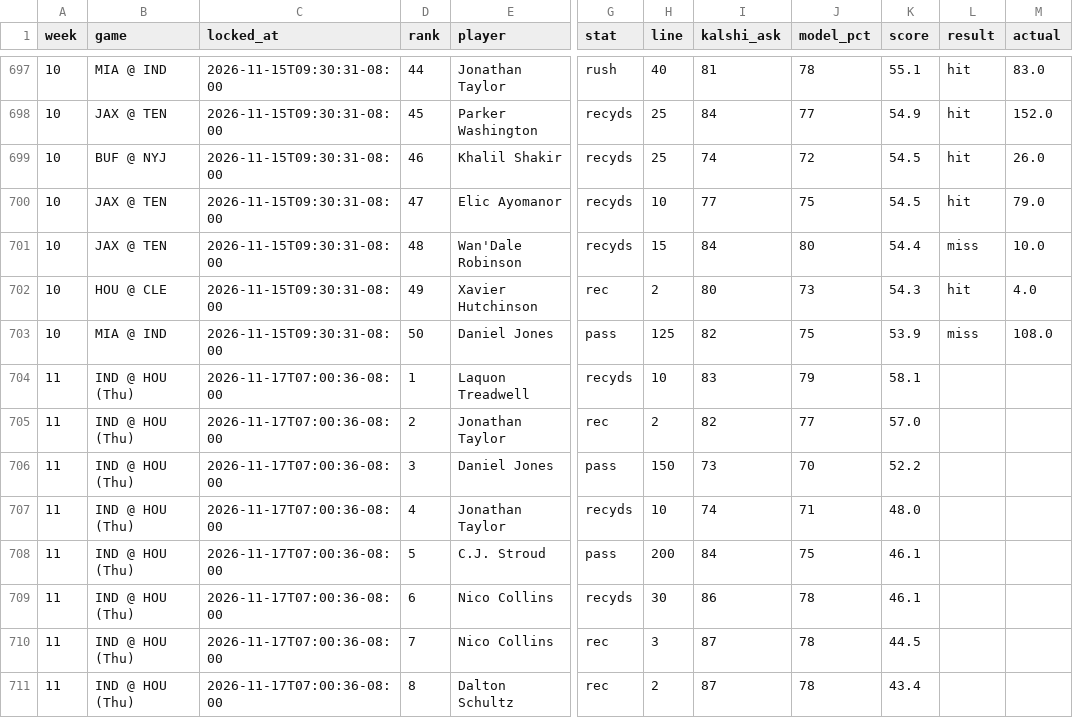
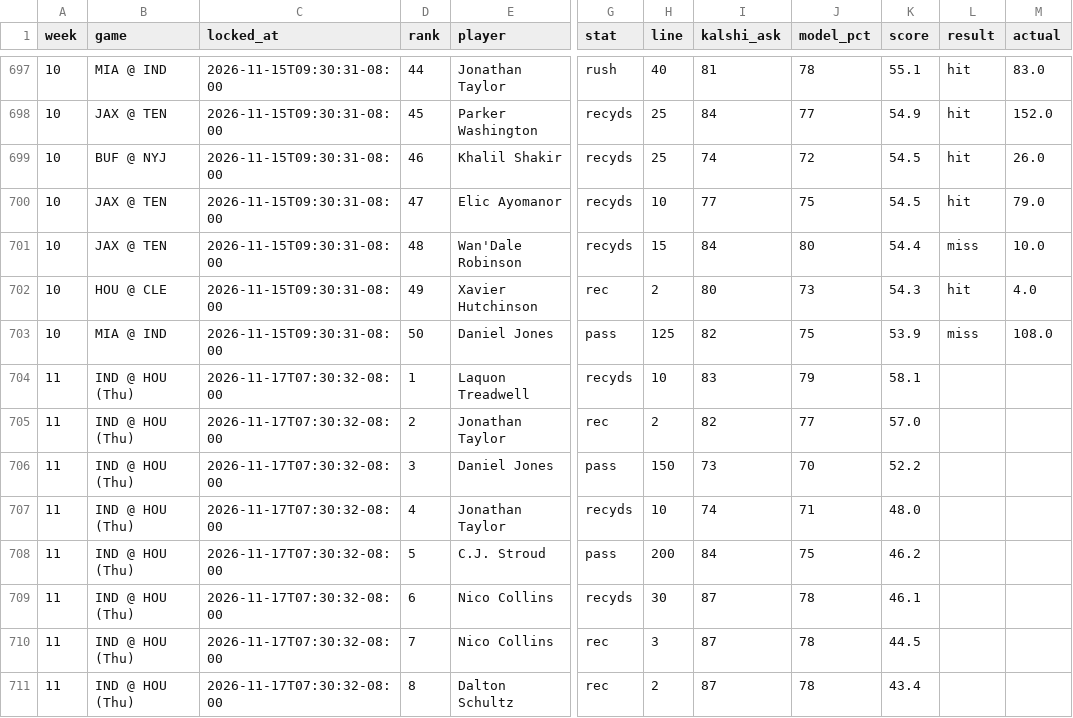
Before and after one commit to mrparkecito-droid/prop-board, a CSV file: data/locked_picks.csv, drawn as a sheet; only a part is shown, gaps mark what is left out; the diff names each change by its address in the sheet, - before the commit and + after, or states it on an @@ line.

```diff
--- a/data/locked_picks.csv
+++ b/data/locked_picks.csv
-C704:C711 (locked_at): 2026-11-17T07:00:36-08:00
+C704:C711 (locked_at): 2026-11-17T07:30:32-08:00
-K708 (score): 46.1
+K708 (score): 46.2
-I709 (kalshi_ask): 86
+I709 (kalshi_ask): 87
```
Also changed, not shown: 7 other files.
